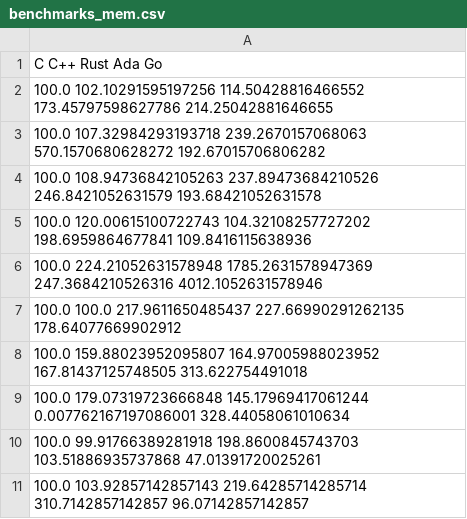
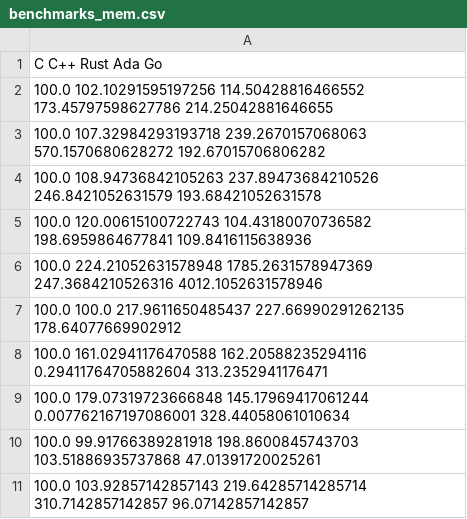
Before and after one commit to jgke/gradu, a CSV file: suunnitelma/benchmarks/benchmarks_mem.csv, drawn as a sheet.

```diff
--- a/suunnitelma/benchmarks/benchmarks_mem.csv
+++ b/suunnitelma/benchmarks/benchmarks_mem.csv
@@ -4,6 +4,6 @@ C C++ Rust Ada Go
 100.0 108.94736842105263 237.89473684210526 246.8421052631579 193.68421052631578
-100.0 120.00615100722743 104.32108257727202 198.6959864677841 109.8416115638936
+100.0 120.00615100722743 104.43180070736582 198.6959864677841 109.8416115638936
 100.0 224.21052631578948 1785.2631578947369 247.3684210526316 4012.1052631578946
 100.0 100.0 217.9611650485437 227.66990291262135 178.64077669902912
-100.0 159.88023952095807 164.97005988023952 167.81437125748505 313.622754491018
+100.0 161.02941176470588 162.20588235294116 0.29411764705882604 313.2352941176471
 100.0 179.07319723666848 145.17969417061244 0.007762167197086001 328.44058061010634
```
Also changed, not shown: suunnitelma/benchmarks/benchmarks_cpu.csv, suunnitelma/benchmarks/benchmarks_lines.csv, 11 other files.
